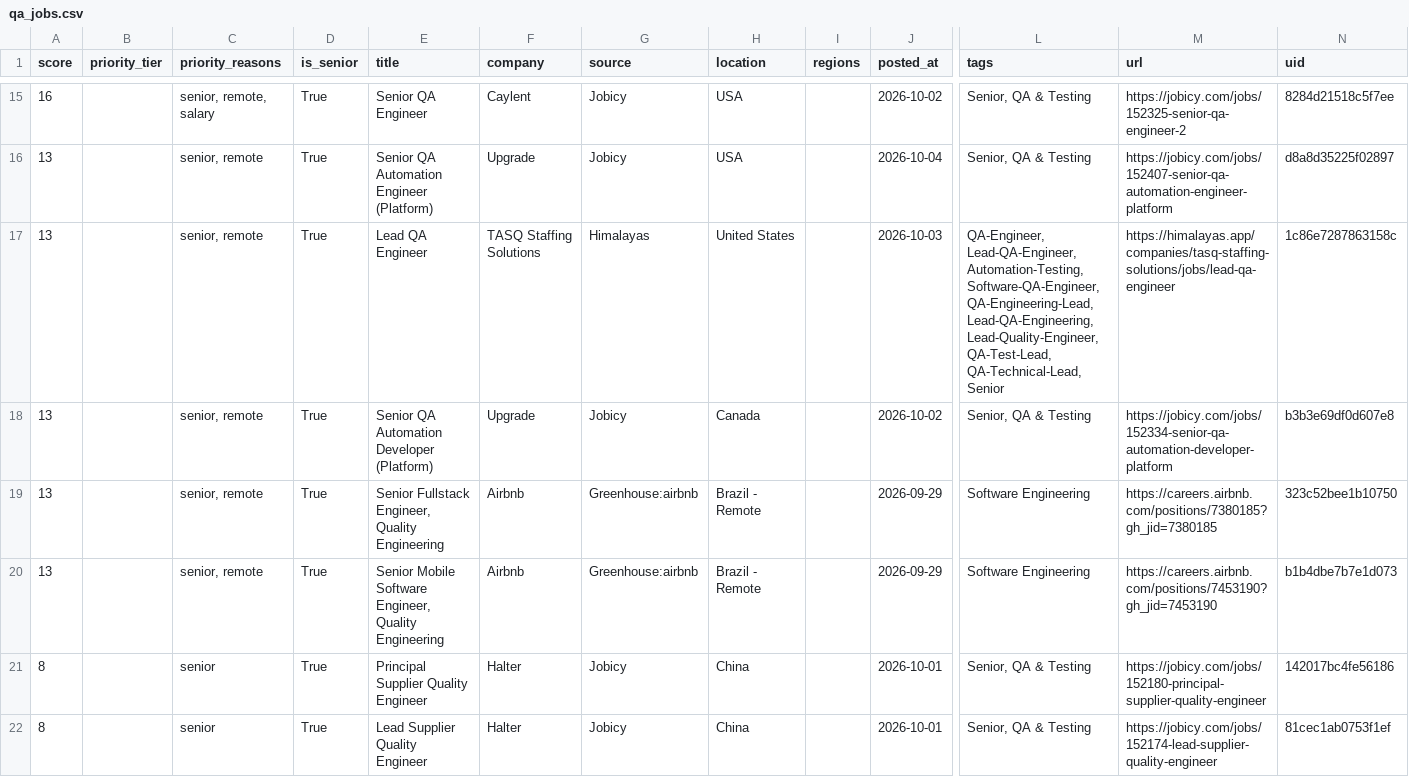
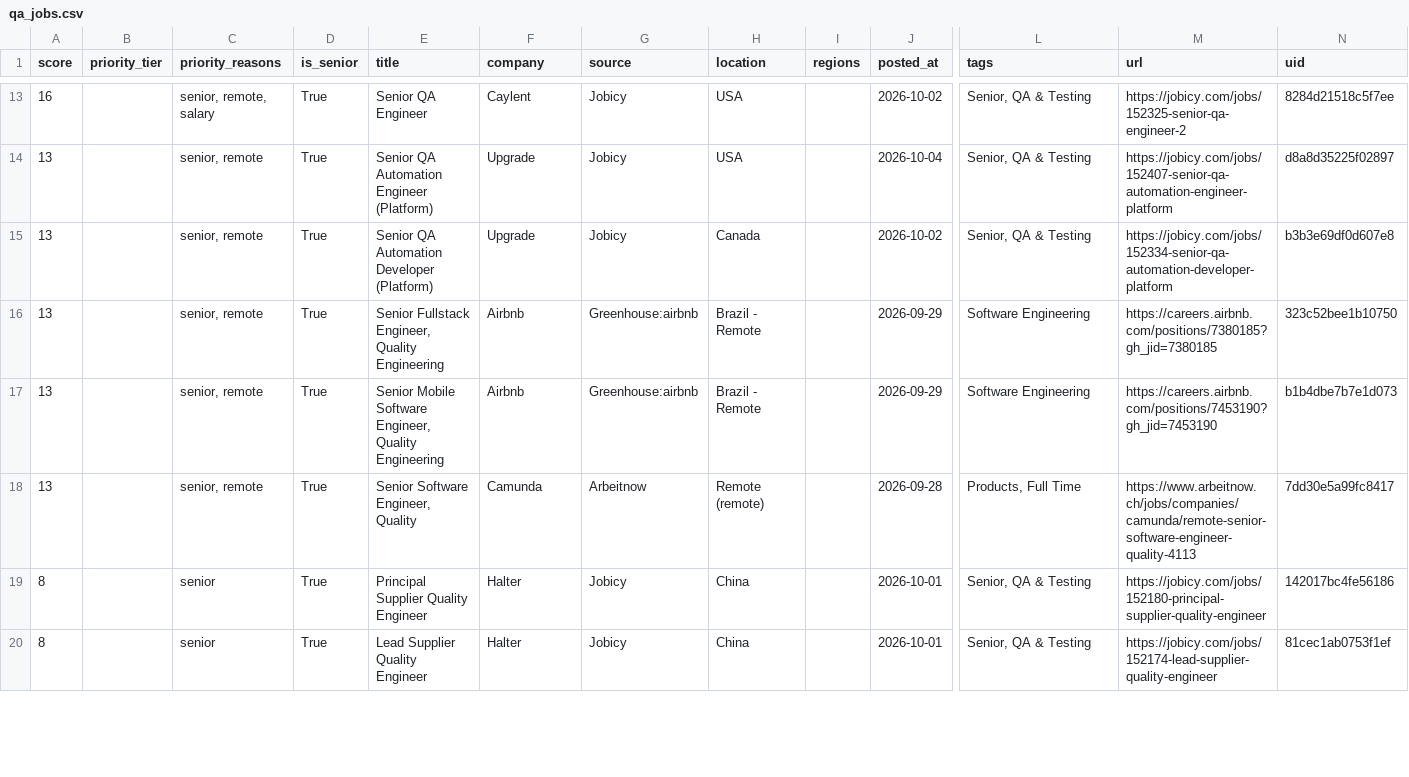
Before and after one commit to alif16syafri/job-scanner, a CSV file: output/qa_jobs.csv, drawn as a sheet; only a part is shown, gaps mark what is left out; removed rows and columns are numbered as before the commit, all else as after; rows hold the shown columns only; the diff covers the shown part only; the diff names each change by its address in the sheet, - before the commit and + after, or states it on an @@ line.

```diff
--- a/output/qa_jobs.csv
+++ b/output/qa_jobs.csv
-row 17: 13 |  | senior, remote | True | Lead QA Engineer | TASQ Staffing Solutions | Himalayas | United States |  | 2026-10-03 | QA-Engineer, Lead-QA-Engineer, Automation-Testing, Software-QA-Engineer, QA-Engineering-Lead, Lead-QA-Engineering, Lead-Quality-Engineer, QA-Test-Lead, QA-Technical-Lead, Senior | https://himalayas.app/companies/tasq-staffing-solutions/jobs/lead-qa-engineer | 1c86e7287863158c
+row 18: 13 |  | senior, remote | True | Senior Software Engineer, Quality | Camunda | Arbeitnow | Remote (remote) |  | 2026-09-28 | Products, Full Time | https://www.arbeitnow.ch/jobs/companies/camunda/remote-senior-software-engineer-quality-4113 | 7dd30e5a99fc8417
```
Also changed, not shown: 1 added row and 4 removed rows elsewhere in this file, 2 other files.
